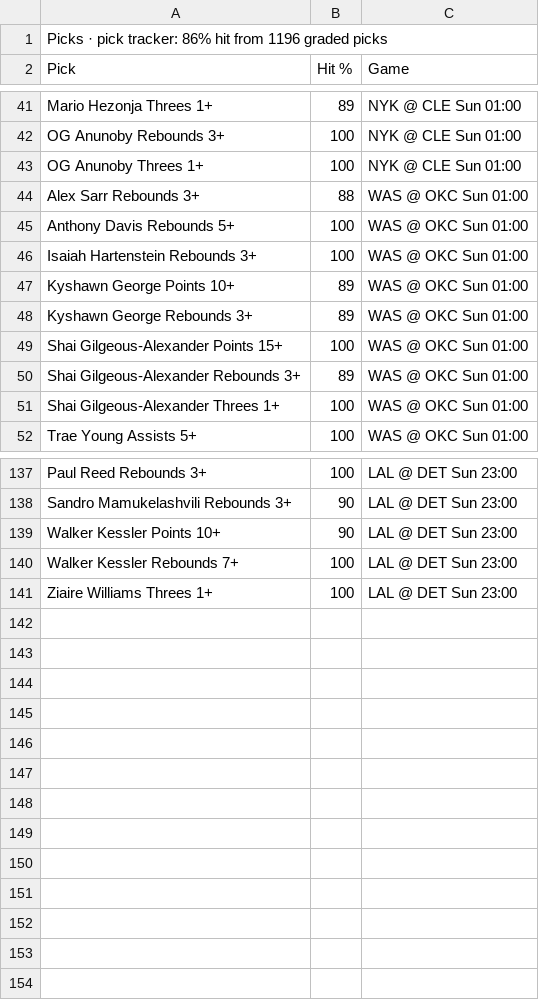
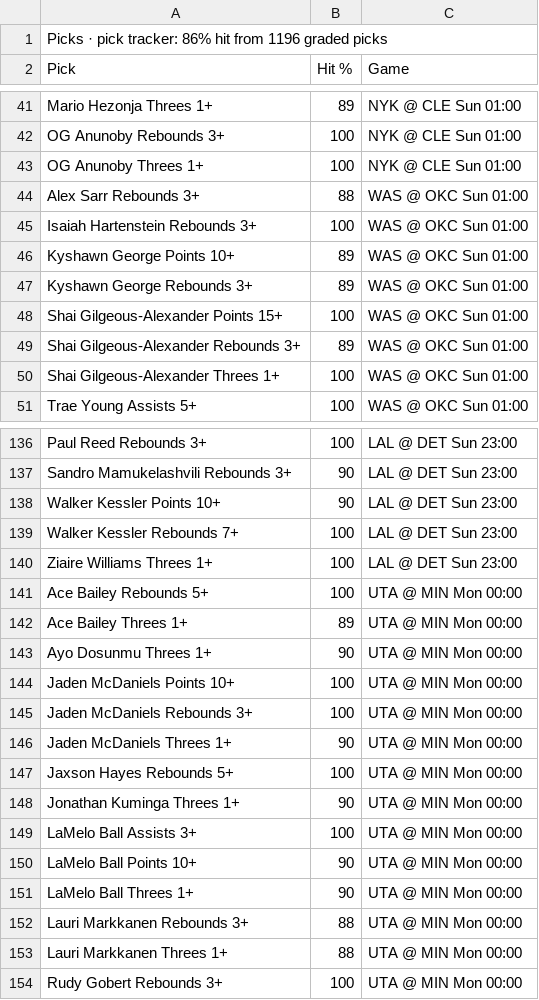
Before and after one commit to 7wilite7/Nba-Stats, a CSV file: out/PHONE_2627.csv, drawn as a sheet; only a part is shown, gaps mark what is left out.

```diff
--- a/out/PHONE_2627.csv
+++ b/out/PHONE_2627.csv
@@ -44,3 +44,2 @@ OG Anunoby Threes 1+,100,NYK @ CLE Sun 01:00
 Alex Sarr Rebounds 3+,88,WAS @ OKC Sun 01:00
-Anthony Davis Rebounds 5+,100,WAS @ OKC Sun 01:00
 Isaiah Hartenstein Rebounds 3+,100,WAS @ OKC Sun 01:00
@@ -141 +140,15 @@ Walker Kessler Rebounds 7+,100,LAL @ DET Sun 23:00
 Ziaire Williams Threes 1+,100,LAL @ DET Sun 23:00
+Ace Bailey Rebounds 5+,100,UTA @ MIN Mon 00:00
+Ace Bailey Threes 1+,89,UTA @ MIN Mon 00:00
+Ayo Dosunmu Threes 1+,90,UTA @ MIN Mon 00:00
+Jaden McDaniels Points 10+,100,UTA @ MIN Mon 00:00
+Jaden McDaniels Rebounds 3+,100,UTA @ MIN Mon 00:00
+Jaden McDaniels Threes 1+,90,UTA @ MIN Mon 00:00
+Jaxson Hayes Rebounds 5+,100,UTA @ MIN Mon 00:00
+Jonathan Kuminga Threes 1+,90,UTA @ MIN Mon 00:00
+LaMelo Ball Assists 3+,100,UTA @ MIN Mon 00:00
+LaMelo Ball Points 10+,90,UTA @ MIN Mon 00:00
+LaMelo Ball Threes 1+,90,UTA @ MIN Mon 00:00
+Lauri Markkanen Rebounds 3+,88,UTA @ MIN Mon 00:00
+Lauri Markkanen Threes 1+,88,UTA @ MIN Mon 00:00
+Rudy Gobert Rebounds 3+,100,UTA @ MIN Mon 00:00
```
Also changed, not shown: out/GAMES_2627.csv, out/GAMES_blend.csv, 14 other files.
